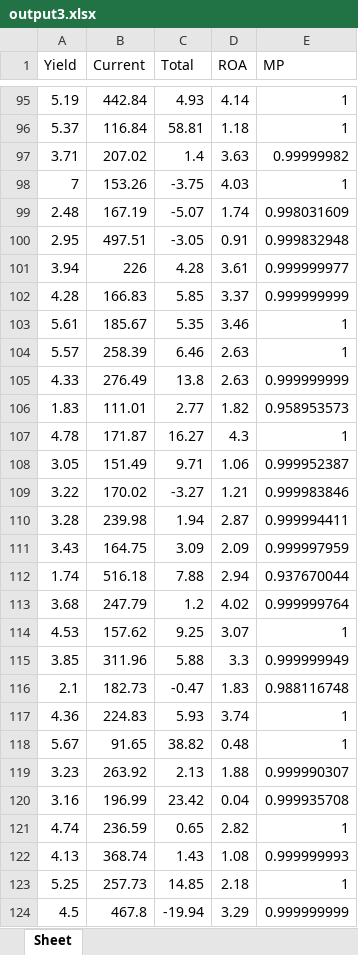
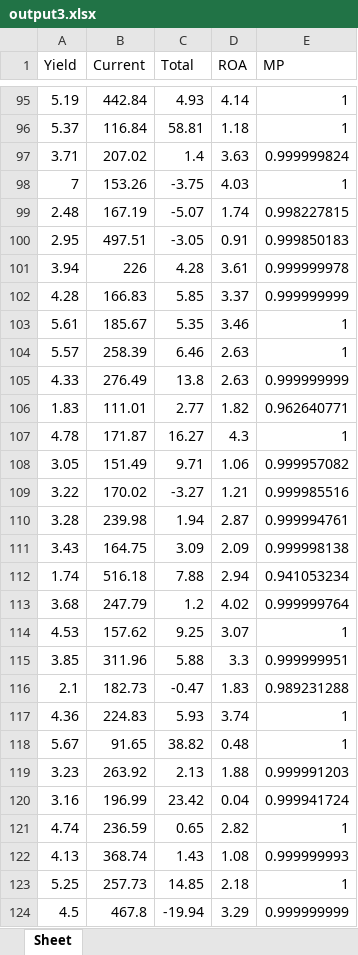
Before and after one commit to xsheu/Anomaly_detection, an Excel workbook: output3.xlsx, sheet Sheet, drawn as a sheet; only a part is shown, gaps mark what is left out; values as stored, in another font and other column widths than the file's, no borders; the diff covers the shown part only; the diff names each change by its address in the sheet, - before the commit and + after, or states it on an @@ line.

```diff
--- a/output3.xlsx (sheet Sheet)
+++ b/output3.xlsx (sheet Sheet)
-E97 (MP): 0.99999982
+E97 (MP): 0.999999824
-E99 (MP): 0.998031609
+E99 (MP): 0.998227815
-E100 (MP): 0.999832948
+E100 (MP): 0.999850183
-E101 (MP): 0.999999977
+E101 (MP): 0.999999978
-E106 (MP): 0.958953573
+E106 (MP): 0.962640771
-E108 (MP): 0.999952387
+E108 (MP): 0.999957082
-E109 (MP): 0.999983846
+E109 (MP): 0.999985516
-E110 (MP): 0.999994411
+E110 (MP): 0.999994761
-E111 (MP): 0.999997959
+E111 (MP): 0.999998138
-E112 (MP): 0.937670044
+E112 (MP): 0.941053234
-E115 (MP): 0.999999949
+E115 (MP): 0.999999951
-E116 (MP): 0.988116748
+E116 (MP): 0.989231288
-E119 (MP): 0.999990307
+E119 (MP): 0.999991203
-E120 (MP): 0.999935708
+E120 (MP): 0.999941724
```
Also changed, not shown: 1 added row, 1 removed row and 388 edited cells elsewhere in this sheet, output.xlsx, output1.xlsx, 1 other file.
